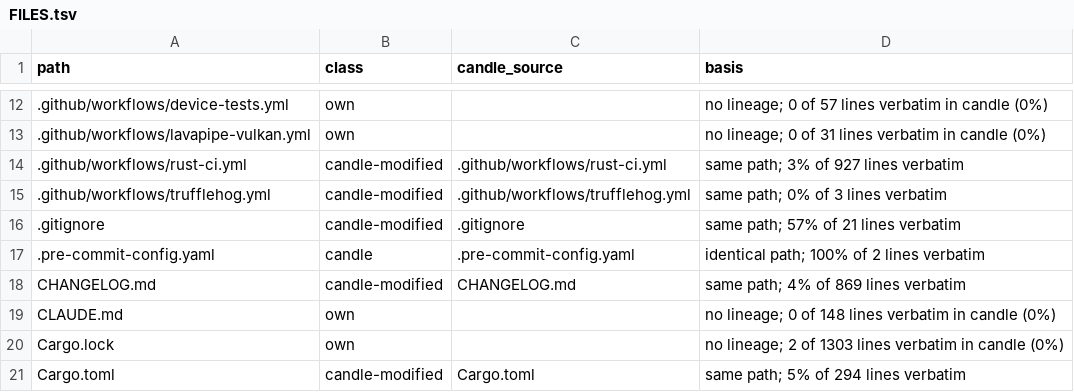
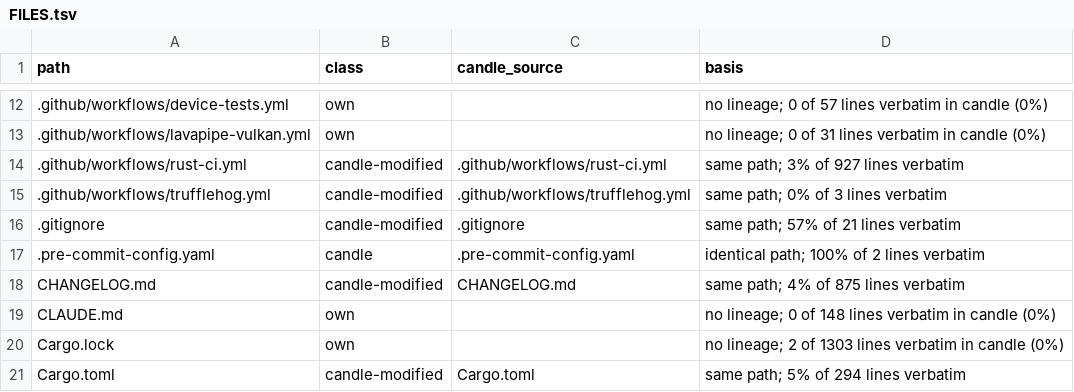
Before and after one commit to ThinkersJournal/fuel, a TSV file: docs/provenance/FILES.tsv, drawn as a sheet; only a part is shown, gaps mark what is left out.

Commit message:
chore: provenance regenerated

```diff
--- a/docs/provenance/FILES.tsv
+++ b/docs/provenance/FILES.tsv
@@ -17,3 +17,3 @@ path	class	candle_source	basis
 .pre-commit-config.yaml	candle	.pre-commit-config.yaml	identical path; 100% of 2 lines verbatim
-CHANGELOG.md	candle-modified	CHANGELOG.md	same path; 4% of 869 lines verbatim
+CHANGELOG.md	candle-modified	CHANGELOG.md	same path; 4% of 875 lines verbatim
 CLAUDE.md	own		no lineage; 0 of 148 lines verbatim in candle (0%)
```
